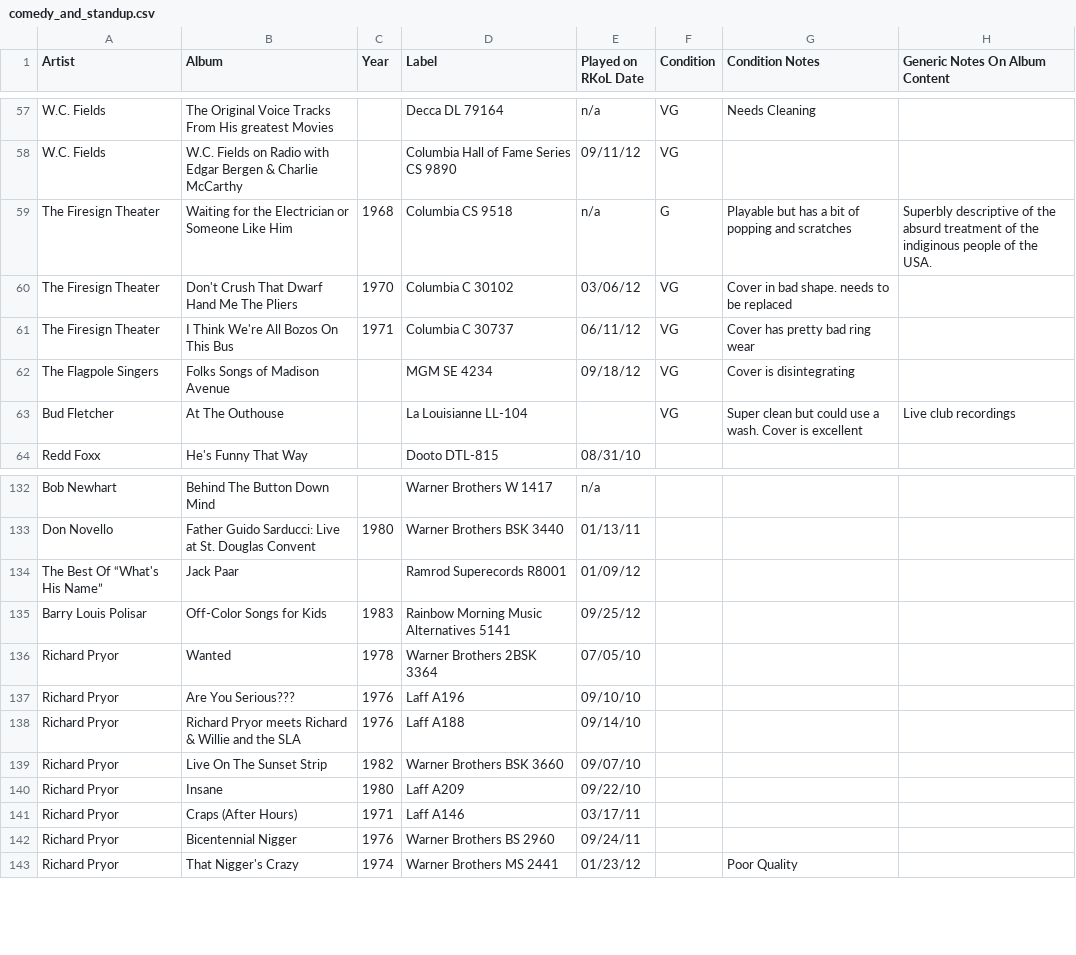
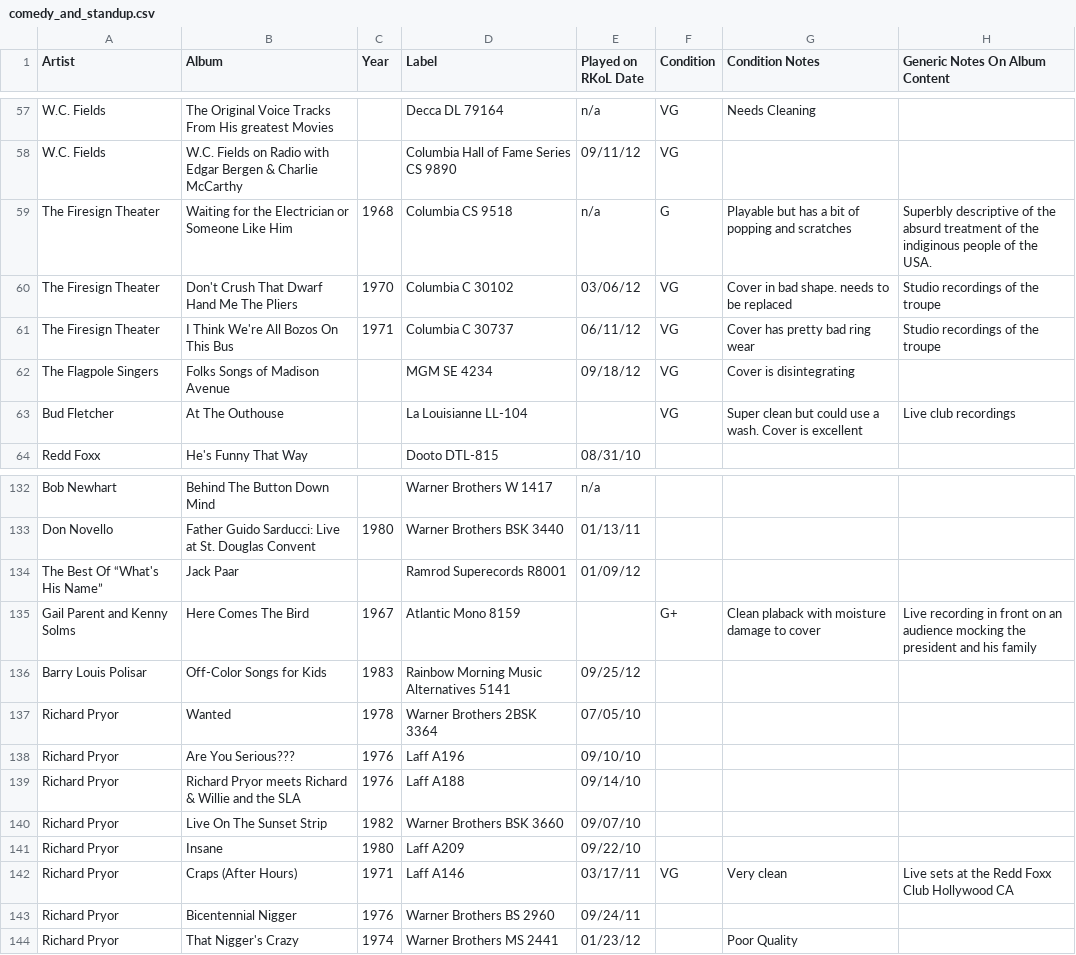
Before and after one commit to seanbruno/vinyl_inventory, a CSV file: comedy_and_standup.csv, drawn as a sheet; only a part is shown, gaps mark what is left out.

Commit message:
Weekend listening from 20220129

```diff
--- a/comedy_and_standup.csv
+++ b/comedy_and_standup.csv
@@ -59,4 +59,4 @@ W.C. Fields,W.C. Fields on Radio with Edgar Bergen & Charlie McCarthy,,Columbia
 The Firesign Theater,Waiting for the Electrician or Someone Like Him,1968,Columbia CS 9518,n/a,G,Playable but has a bit of popping and scratches,Superbly descriptive of the absurd treatment of the indiginous people of the USA.
-The Firesign Theater,Don't Crush That Dwarf Hand Me The Pliers,1970,Columbia C 30102,03/06/12,VG,Cover in bad shape. needs to be replaced,
-The Firesign Theater,I Think We're All Bozos On This Bus,1971,Columbia C 30737,06/11/12,VG,Cover has pretty bad ring wear,
+The Firesign Theater,Don't Crush That Dwarf Hand Me The Pliers,1970,Columbia C 30102,03/06/12,VG,Cover in bad shape. needs to be replaced,Studio recordings of the troupe
+The Firesign Theater,I Think We're All Bozos On This Bus,1971,Columbia C 30737,06/11/12,VG,Cover has pretty bad ring wear,Studio recordings of the troupe
 The Flagpole Singers, Folks Songs of Madison Avenue,,MGM SE 4234,09/18/12,VG, Cover is disintegrating,
@@ -134,2 +134,3 @@ Don Novello,Father Guido Sarducci:  Live at St. Douglas Convent,1980,Warner Brot
 The Best Of “What's His Name”,Jack Paar,,Ramrod Superecords R8001,01/09/12,,,
+Gail Parent and Kenny Solms,Here Comes The Bird,1967,Atlantic Mono 8159,,G+,Clean plaback with moisture damage to cover, Live recording in front on an audience mocking the president and his family
 Barry Louis Polisar,Off-Color Songs for Kids, 1983,Rainbow Morning Music Alternatives 5141,09/25/12,,,
@@ -140,3 +141,3 @@ Richard Pryor,Live On The Sunset Strip,1982,Warner Brothers BSK 3660,09/07/10,,,
 Richard Pryor,Insane,1980,Laff A209,09/22/10,,,
-Richard Pryor,Craps (After Hours),1971,Laff A146,03/17/11,,,
+Richard Pryor,Craps (After Hours),1971,Laff A146,03/17/11,VG,Very clean,Live sets at the Redd Foxx Club Hollywood CA
 Richard Pryor,Bicentennial Nigger,1976,Warner Brothers BS 2960,09/24/11,,,
```
